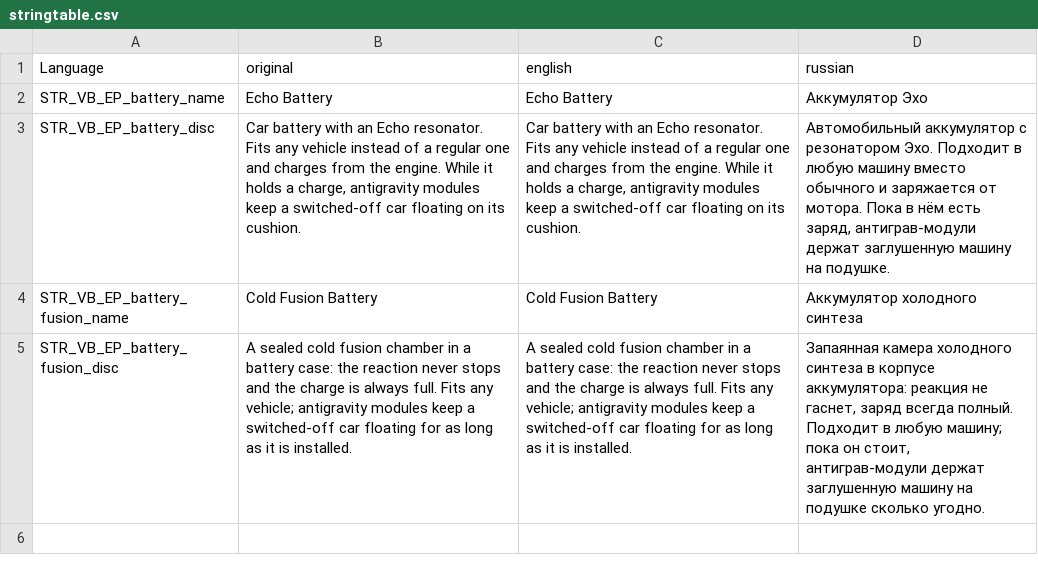
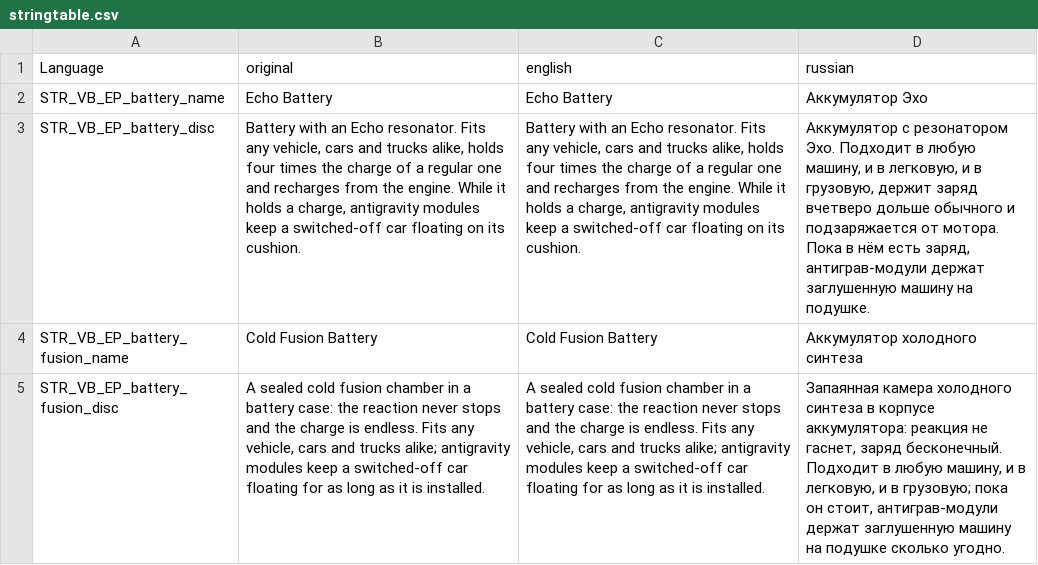
Before and after one commit to VoiceBoyce/DayZavr-Edit, a CSV file: modding/mods_vb_vehicles/mod_vb_EchoVehicleParts/VB_EchoVehicleParts/stringtable.csv, drawn as a sheet; the diff names each change by its address in the sheet, - before the commit and + after, or states it on an @@ line.

```diff
--- a/modding/mods_vb_vehicles/mod_vb_EchoVehicleParts/VB_EchoVehicleParts/stringtable.csv
+++ b/modding/mods_vb_vehicles/mod_vb_EchoVehicleParts/VB_EchoVehicleParts/stringtable.csv
-B3 (original): Car battery with an Echo resonator. Fits any vehicle instead of a regular one and charges from the…
+B3 (original): Battery with an Echo resonator. Fits any vehicle, cars and trucks alike, holds four times the charge of a regular one and recharges from the…
-C3 (english): Car battery with an Echo resonator. Fits any vehicle instead of a regular one and charges from the…
+C3 (english): Battery with an Echo resonator. Fits any vehicle, cars and trucks alike, holds four times the charge of a regular one and recharges from the…
-D3 (russian): Автомобильный аккумулятор с резонатором Эхо. Подходит в любую машину вместо обычного и заряжается от мотора.…
+D3 (russian): Аккумулятор с резонатором Эхо. Подходит в любую машину, и в легковую, и в грузовую, держит заряд вчетверо дольше обычного и подзаряжается от мотора.…
-B5 (original): …charge is always full. Fits any vehicle; antigravity modules…
+B5 (original): …charge is endless. Fits any vehicle, cars and trucks alike; antigravity modules…
-C5 (english): …charge is always full. Fits any vehicle; antigravity modules…
+C5 (english): …charge is endless. Fits any vehicle, cars and trucks alike; antigravity modules…
-D5 (russian): …гаснет, заряд всегда полный. Подходит в любую машину; пока он…
+D5 (russian): …гаснет, заряд бесконечный. Подходит в любую машину, и в легковую, и в грузовую; пока он…
```
Also changed, not shown: modding/mods_vb_vehicles/mod_vb_EchoRunner/VB_EchoRunner/stringtable.csv, 17 other files.
